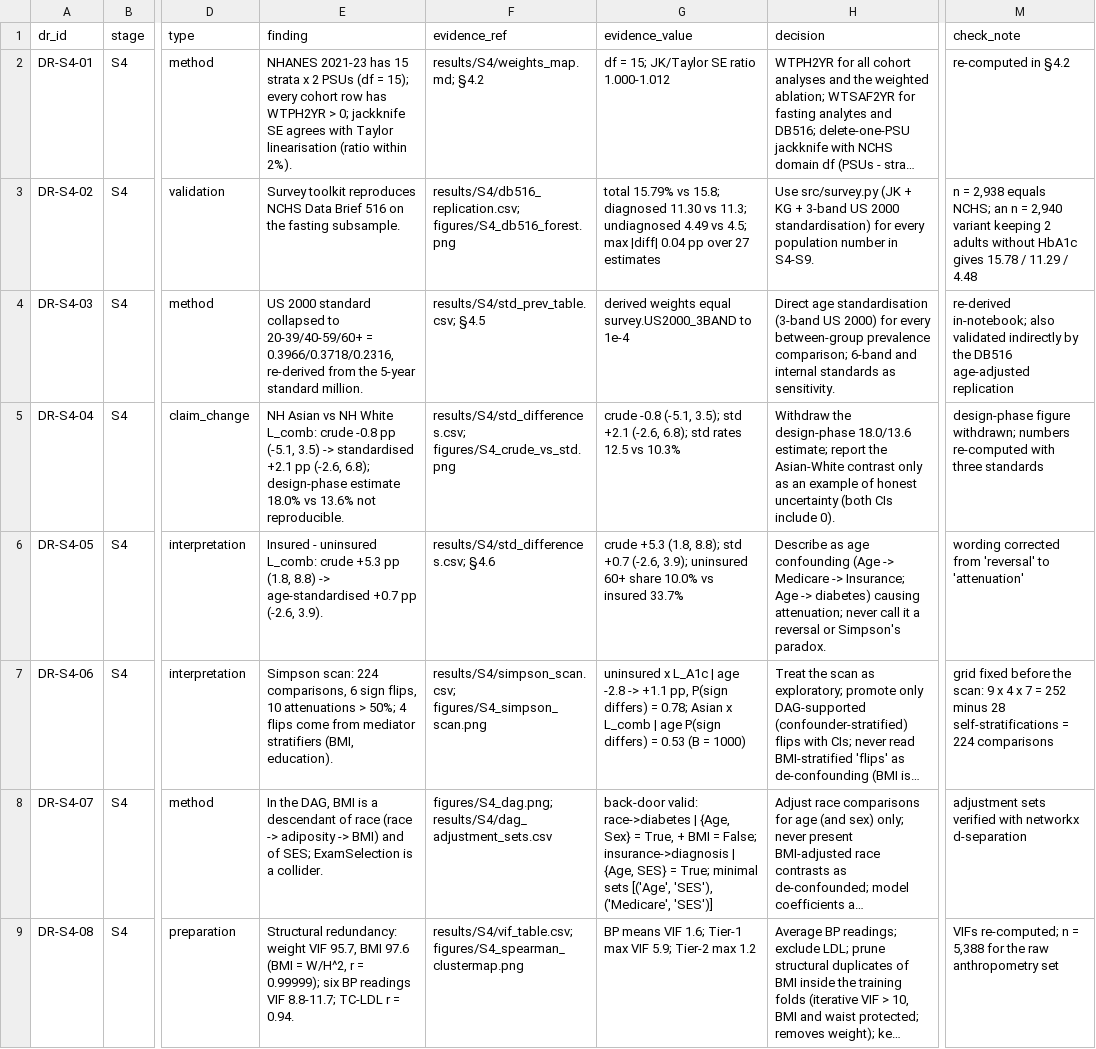
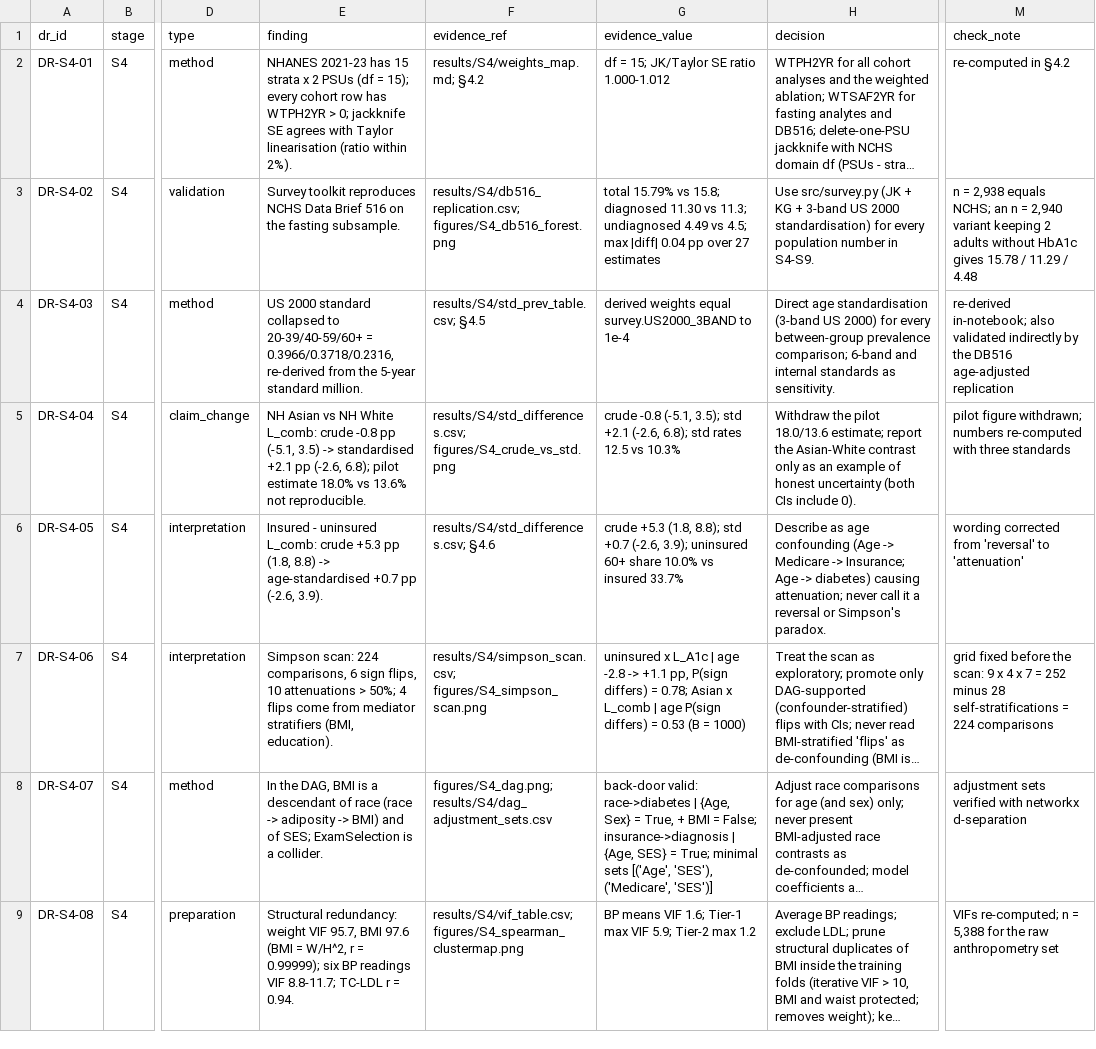
Before and after one commit to Wendystar0628/CA6003-Assignment, a CSV file: governance/register/S4.csv, drawn as a sheet; only a part is shown, gaps mark what is left out; long unchanged cells end in …; the diff covers the shown part only; the diff names each change by its address in the sheet, - before the commit and + after, or states it on an @@ line.

```diff
--- a/governance/register/S4.csv
+++ b/governance/register/S4.csv
-E5 (finding): …(-2.6, 6.8); design-phase estimate 18.0%…
+E5 (finding): …(-2.6, 6.8); pilot estimate 18.0%…
-H5 (decision): Withdraw the design-phase 18.0/13.6 estimate;…
+H5 (decision): Withdraw the pilot 18.0/13.6 estimate;…
-M5 (check_note): design-phase figure withdrawn;…
+M5 (check_note): pilot figure withdrawn;…
```
Also changed, not shown: 3 edited cells elsewhere in this file, results/S4/dag_adjustment_sets.csv, results/S4/daj_table.csv, 9 other files.
